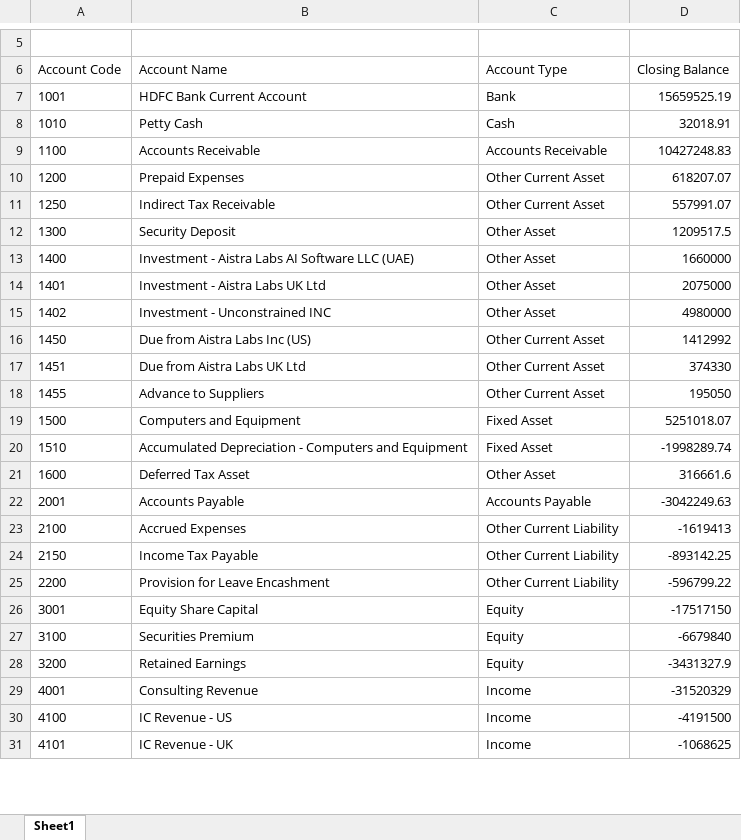
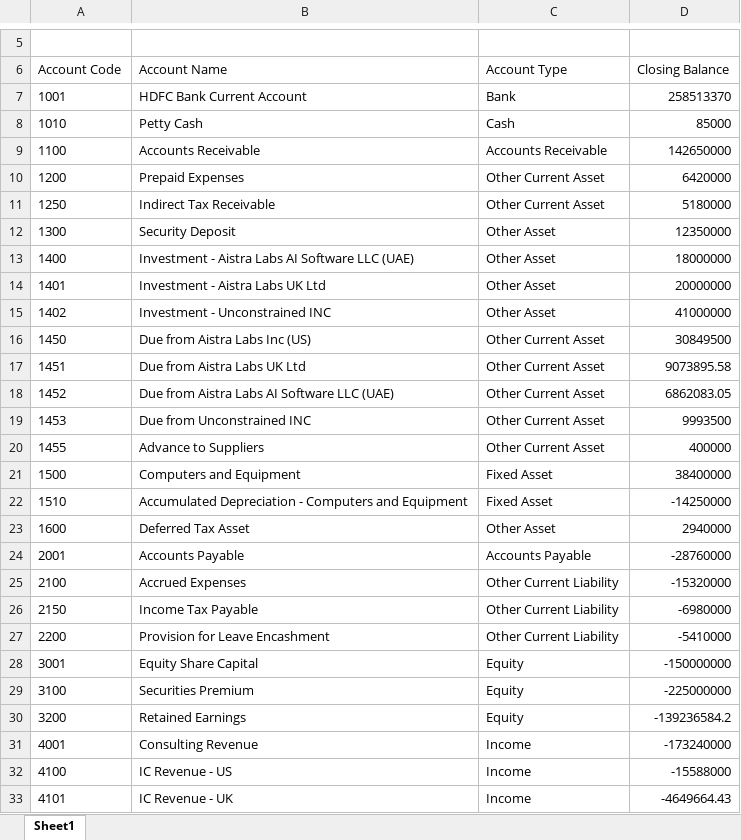
Before and after one commit to prafulla-aistra/aistra-fs, an Excel workbook: samples/Trial_Balance_IN_Aug-26.xlsx, sheet Sheet1, drawn as a sheet; only a part is shown, gaps mark what is left out; values as stored, in another font and other column widths than the file's, no borders; addresses are those after the commit; the diff covers the shown part only; the diff names each change by its address in the sheet, - before the commit and + after, or states it on an @@ line.

```diff
--- a/samples/Trial_Balance_IN_Aug-26.xlsx (sheet Sheet1)
+++ b/samples/Trial_Balance_IN_Aug-26.xlsx (sheet Sheet1)
-D7 (Closing Balance): 15659525.19
+D7 (Closing Balance): 258513370
-D8 (Closing Balance): 32018.91
+D8 (Closing Balance): 85000
-D9 (Closing Balance): 10427248.83
+D9 (Closing Balance): 142650000
-D10 (Closing Balance): 618207.07
+D10 (Closing Balance): 6420000
-D11 (Closing Balance): 557991.07
+D11 (Closing Balance): 5180000
-D12 (Closing Balance): 1209517.5
+D12 (Closing Balance): 12350000
-D13 (Closing Balance): 1660000
+D13 (Closing Balance): 18000000
-D14 (Closing Balance): 2075000
+D14 (Closing Balance): 20000000
-D15 (Closing Balance): 4980000
+D15 (Closing Balance): 41000000
-D16 (Closing Balance): 1412992
+D16 (Closing Balance): 30849500
-D17 (Closing Balance): 374330
+D17 (Closing Balance): 9073895.58
+row 18: 1452 | Due from Aistra Labs AI Software LLC (UAE) | Other Current Asset | 6862083.05
+row 19: 1453 | Due from Unconstrained INC | Other Current Asset | 9993500
-D20 (Closing Balance): 195050
+D20 (Closing Balance): 400000
-D21 (Closing Balance): 5251018.07
+D21 (Closing Balance): 38400000
-D22 (Closing Balance): -1998289.74
+D22 (Closing Balance): -14250000
-D23 (Closing Balance): 316661.6
+D23 (Closing Balance): 2940000
-D24 (Closing Balance): -3042249.63
+D24 (Closing Balance): -28760000
-D25 (Closing Balance): -1619413
+D25 (Closing Balance): -15320000
-D26 (Closing Balance): -893142.25
+D26 (Closing Balance): -6980000
-D27 (Closing Balance): -596799.22
+D27 (Closing Balance): -5410000
-D28 (Closing Balance): -17517150
+D28 (Closing Balance): -150000000
-D29 (Closing Balance): -6679840
+D29 (Closing Balance): -225000000
-D30 (Closing Balance): -3431327.9
+D30 (Closing Balance): -139236584.2
-D31 (Closing Balance): -31520329
+D31 (Closing Balance): -173240000
-D32 (Closing Balance): -4191500
+D32 (Closing Balance): -15588000
-D33 (Closing Balance): -1068625
+D33 (Closing Balance): -4649664.43
```
Also changed, not shown: 2 added rows and 10 edited cells elsewhere in this sheet, samples/Chart_of_Accounts_IN_sample.xlsx, samples/Trial_Balance_AE_Jul-26.xlsx, 55 other files.
